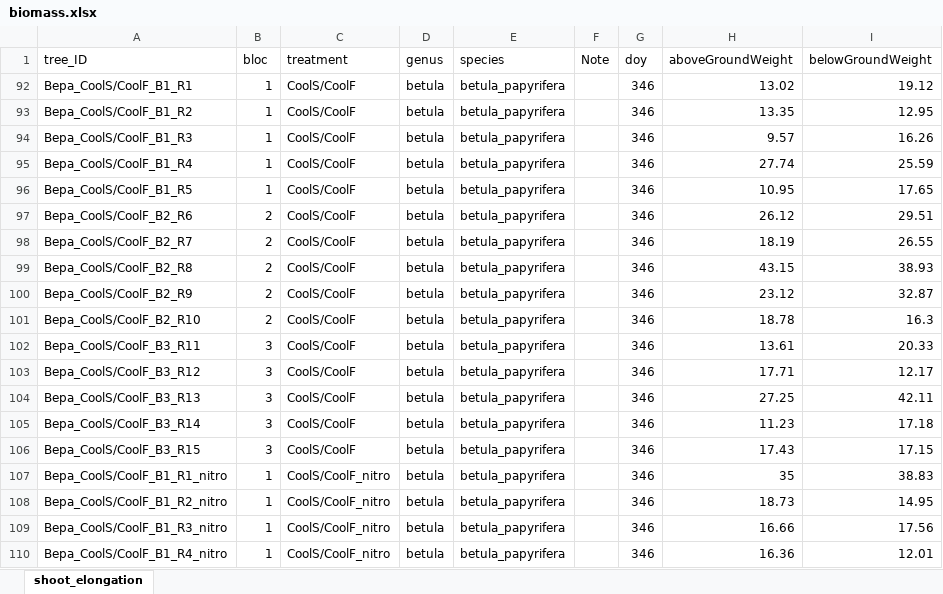
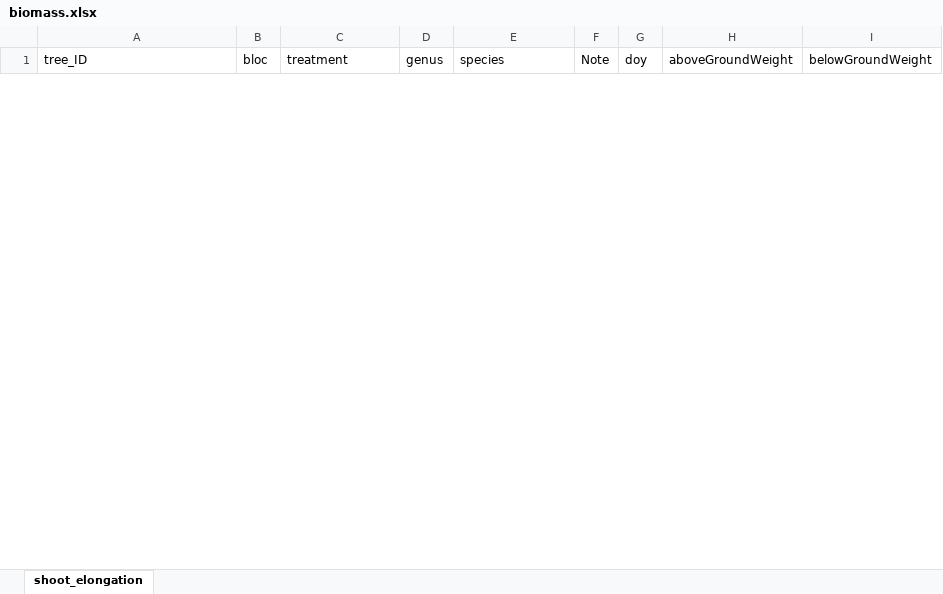
Before and after one commit to christophe-rd/fuelinex, an Excel workbook: data/treeMeasurements/biomass.xlsx, sheet shoot_elongation, drawn as a sheet; only a part is shown; values as stored, in another font and other column widths than the file's, no borders; charts and pictures and table styles not drawn; removed rows and columns are numbered as before the commit, all else as after; the diff covers the shown part only; the diff names each change by its address in the sheet, - before the commit and + after, or states it on an @@ line.

Commit message:
FINAL TWO BLOCS OF POBA AND EVERYTHING!!

```diff
--- a/data/treeMeasurements/biomass.xlsx (sheet shoot_elongation)
+++ b/data/treeMeasurements/biomass.xlsx (sheet shoot_elongation)
@@ row 92 hidden: Bepa_CoolS/CoolF_B1_R1 | 1 | CoolS/CoolF | betula | betula_papyrifera |  | 346 | 13.02 | 19.12 @@
@@ row 93 hidden: Bepa_CoolS/CoolF_B1_R2 | 1 | CoolS/CoolF | betula | betula_papyrifera |  | 346 | 13.35 | 12.95 @@
@@ row 94 hidden: Bepa_CoolS/CoolF_B1_R3 | 1 | CoolS/CoolF | betula | betula_papyrifera |  | 346 | 9.57 | 16.26 @@
@@ row 95 hidden: Bepa_CoolS/CoolF_B1_R4 | 1 | CoolS/CoolF | betula | betula_papyrifera |  | 346 | 27.74 | 25.59 @@
@@ row 96 hidden: Bepa_CoolS/CoolF_B1_R5 | 1 | CoolS/CoolF | betula | betula_papyrifera |  | 346 | 10.95 | 17.65 @@
@@ row 97 hidden: Bepa_CoolS/CoolF_B2_R6 | 2 | CoolS/CoolF | betula | betula_papyrifera |  | 346 | 26.12 | 29.51 @@
@@ row 98 hidden: Bepa_CoolS/CoolF_B2_R7 | 2 | CoolS/CoolF | betula | betula_papyrifera |  | 346 | 18.19 | 26.55 @@
@@ row 99 hidden: Bepa_CoolS/CoolF_B2_R8 | 2 | CoolS/CoolF | betula | betula_papyrifera |  | 346 | 43.15 | 38.93 @@
@@ row 100 hidden: Bepa_CoolS/CoolF_B2_R9 | 2 | CoolS/CoolF | betula | betula_papyrifera |  | 346 | 23.12 | 32.87 @@
@@ row 101 hidden: Bepa_CoolS/CoolF_B2_R10 | 2 | CoolS/CoolF | betula | betula_papyrifera |  | 346 | 18.78 | 16.3 @@
@@ row 102 hidden: Bepa_CoolS/CoolF_B3_R11 | 3 | CoolS/CoolF | betula | betula_papyrifera |  | 346 | 13.61 | 20.33 @@
@@ row 103 hidden: Bepa_CoolS/CoolF_B3_R12 | 3 | CoolS/CoolF | betula | betula_papyrifera |  | 346 | 17.71 | 12.17 @@
@@ row 104 hidden: Bepa_CoolS/CoolF_B3_R13 | 3 | CoolS/CoolF | betula | betula_papyrifera |  | 346 | 27.25 | 42.11 @@
@@ row 105 hidden: Bepa_CoolS/CoolF_B3_R14 | 3 | CoolS/CoolF | betula | betula_papyrifera |  | 346 | 11.23 | 17.18 @@
@@ row 106 hidden: Bepa_CoolS/CoolF_B3_R15 | 3 | CoolS/CoolF | betula | betula_papyrifera |  | 346 | 17.43 | 17.15 @@
@@ row 107 hidden: Bepa_CoolS/CoolF_B1_R1_nitro | 1 | CoolS/CoolF_nitro | betula | betula_papyrifera |  | 346 | 35 | 38.83 @@
@@ row 108 hidden: Bepa_CoolS/CoolF_B1_R2_nitro | 1 | CoolS/CoolF_nitro | betula | betula_papyrifera |  | 346 | 18.73 | 14.95 @@
@@ row 109 hidden: Bepa_CoolS/CoolF_B1_R3_nitro | 1 | CoolS/CoolF_nitro | betula | betula_papyrifera |  | 346 | 16.66 | 17.56 @@
@@ row 110 hidden: Bepa_CoolS/CoolF_B1_R4_nitro | 1 | CoolS/CoolF_nitro | betula | betula_papyrifera |  | 346 | 16.36 | 12.01 @@
```
Also changed, not shown: 27 added rows and 71 hidden or unhidden rows elsewhere in this sheet, hidden cells, charts or pictures, 1 other file.
